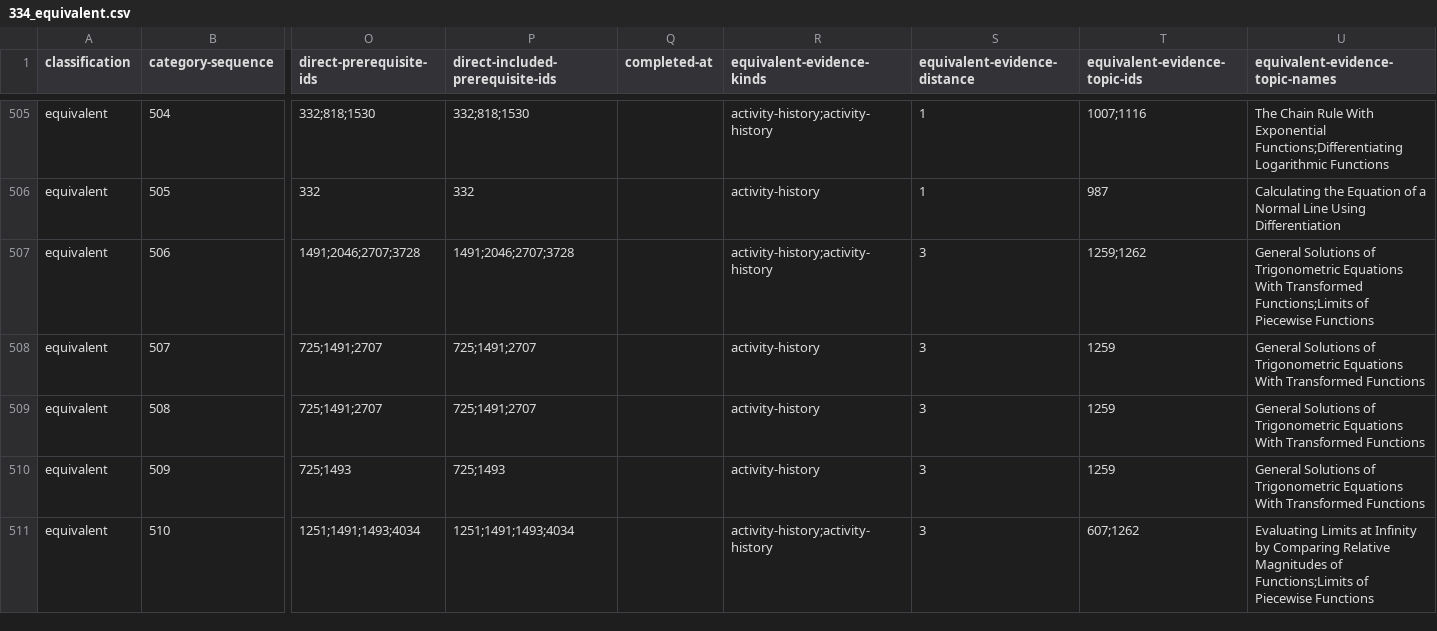
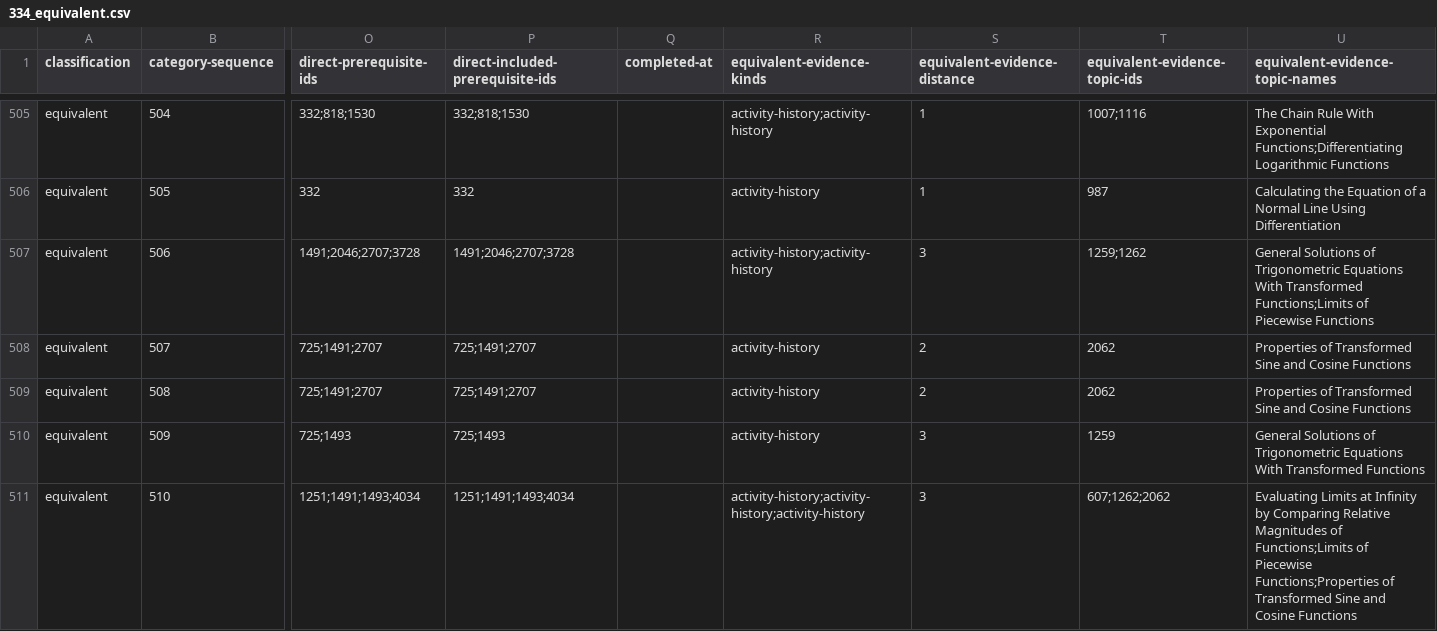
Before and after one commit to commotum/study, a CSV file: vault/252/334_equivalent.csv, drawn as a sheet; only a part is shown, gaps mark what is left out; the diff covers the shown part only; the diff names each change by its address in the sheet, - before the commit and + after, or states it on an @@ line.

```diff
--- a/vault/252/334_equivalent.csv
+++ b/vault/252/334_equivalent.csv
-S508:S509 (equivalent-evidence-distance): 3
+S508:S509 (equivalent-evidence-distance): 2
-T508:T509 (equivalent-evidence-topic-ids): 1259
+T508:T509 (equivalent-evidence-topic-ids): 2062
-U508:U509 (equivalent-evidence-topic-names): General Solutions of Trigonometric Equations With Transformed Functions
+U508:U509 (equivalent-evidence-topic-names): Properties of Transformed Sine and Cosine Functions
-R511 (equivalent-evidence-kinds): activity-history;activity-history
+R511 (equivalent-evidence-kinds): activity-history;activity-history;activity-history
-T511 (equivalent-evidence-topic-ids): 607;1262
+T511 (equivalent-evidence-topic-ids): 607;1262;2062
-U511 (equivalent-evidence-topic-names): …of Piecewise Functions
+U511 (equivalent-evidence-topic-names): …of Piecewise Functions;Properties of Transformed Sine and Cosine Functions
```
Also changed, not shown: 1 added row and 52 edited cells elsewhere in this file, vault/252/334_blocking.csv, vault/252/334_complete.csv, 52 other files.
